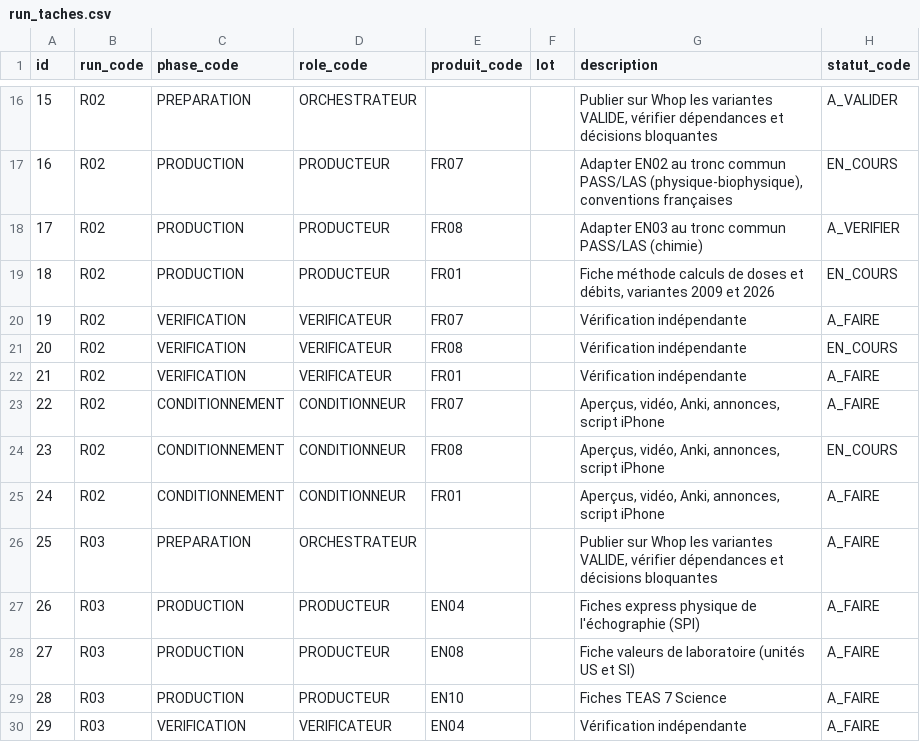
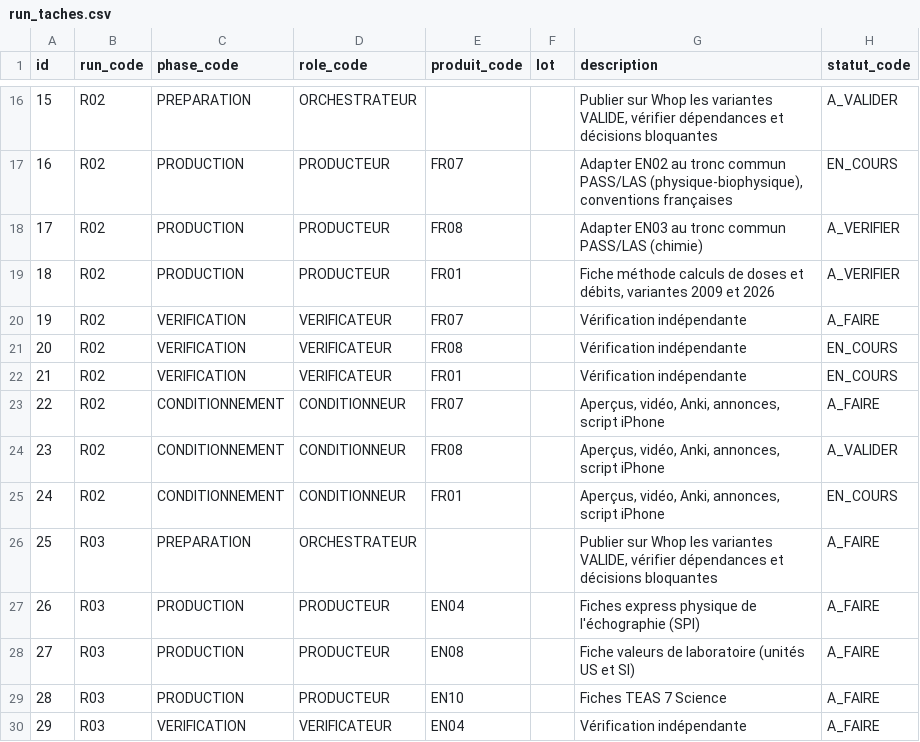
Before and after one commit to pataplume/mindshelf, a CSV file: data/run_taches.csv, drawn as a sheet; only a part is shown, gaps mark what is left out.

```diff
--- a/data/run_taches.csv
+++ b/data/run_taches.csv
@@ -18,9 +18,9 @@ id,run_code,phase_code,role_code,produit_code,lot,description,statut_code
 17,R02,PRODUCTION,PRODUCTEUR,FR08,,Adapter EN03 au tronc commun PASS/LAS (chimie),A_VERIFIER
-18,R02,PRODUCTION,PRODUCTEUR,FR01,,"Fiche méthode calculs de doses et débits, variantes 2009 et 2026",EN_COURS
+18,R02,PRODUCTION,PRODUCTEUR,FR01,,"Fiche méthode calculs de doses et débits, variantes 2009 et 2026",A_VERIFIER
 19,R02,VERIFICATION,VERIFICATEUR,FR07,,Vérification indépendante,A_FAIRE
 20,R02,VERIFICATION,VERIFICATEUR,FR08,,Vérification indépendante,EN_COURS
-21,R02,VERIFICATION,VERIFICATEUR,FR01,,Vérification indépendante,A_FAIRE
+21,R02,VERIFICATION,VERIFICATEUR,FR01,,Vérification indépendante,EN_COURS
 22,R02,CONDITIONNEMENT,CONDITIONNEUR,FR07,,"Aperçus, vidéo, Anki, annonces, script iPhone",A_FAIRE
-23,R02,CONDITIONNEMENT,CONDITIONNEUR,FR08,,"Aperçus, vidéo, Anki, annonces, script iPhone",EN_COURS
-24,R02,CONDITIONNEMENT,CONDITIONNEUR,FR01,,"Aperçus, vidéo, Anki, annonces, script iPhone",A_FAIRE
+23,R02,CONDITIONNEMENT,CONDITIONNEUR,FR08,,"Aperçus, vidéo, Anki, annonces, script iPhone",A_VALIDER
+24,R02,CONDITIONNEMENT,CONDITIONNEUR,FR01,,"Aperçus, vidéo, Anki, annonces, script iPhone",EN_COURS
 25,R03,PREPARATION,ORCHESTRATEUR,,,"Publier sur Whop les variantes VALIDE, vérifier dépendances et décisions bloquantes",A_FAIRE
```
Also changed, not shown: data/produits.csv, produits/FR01/donnees/variantes.csv, 28 other files.
